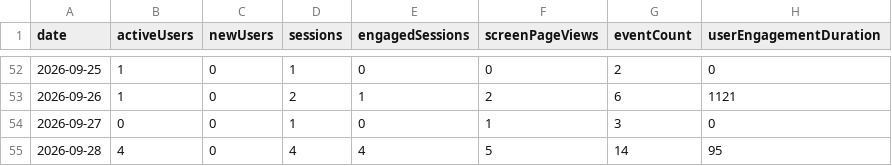
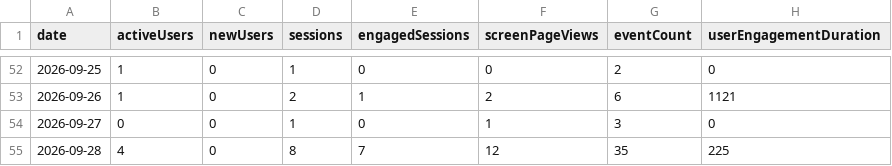
Before and after one commit to CalCOFI/analytics, a CSV file: static/data/daily/db-viz-station.csv, drawn as a sheet; only a part is shown, gaps mark what is left out.

```diff
--- a/static/data/daily/db-viz-station.csv
+++ b/static/data/daily/db-viz-station.csv
@@ -54,2 +54,2 @@ date,activeUsers,newUsers,sessions,engagedSessions,screenPageViews,eventCount,us
 2026-09-27,0,0,1,0,1,3,0
-2026-09-28,4,0,4,4,5,14,95
+2026-09-28,4,0,8,7,12,35,225
```
Also changed, not shown: static/data/daily/calcofi4db.csv, static/data/daily/storage.csv, 33 other files.
